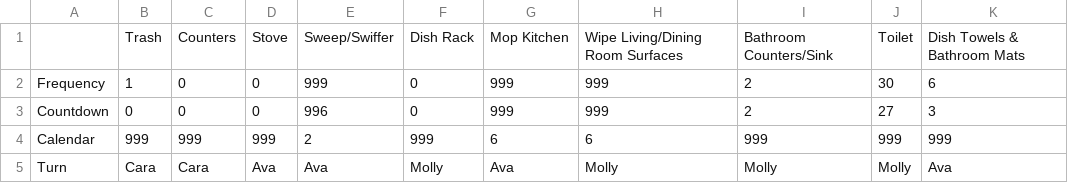
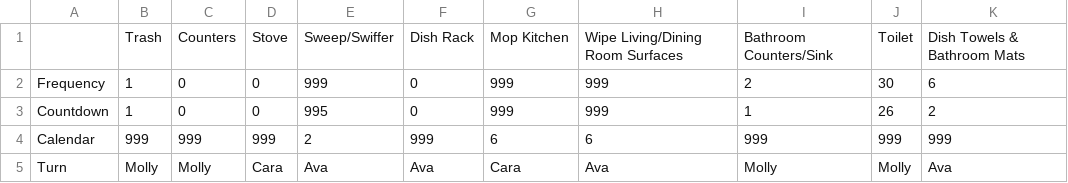
Before and after one commit to adoricko/arthurAIassistant, a CSV file: chore_schedule.csv, drawn as a sheet.

Commit message:
Sent email

```diff
--- a/chore_schedule.csv
+++ b/chore_schedule.csv
@@ -2,4 +2,4 @@
 Frequency,1,0,0,999,0,999,999,2,30,6
-Countdown,0,0,0,996,0,999,999,2,27,3
+Countdown,1,0,0,995,0,999,999,1,26,2
 Calendar,999,999,999,2,999,6,6,999,999,999
-Turn,Cara,Cara,Ava,Ava,Molly,Ava,Molly,Molly,Molly,Ava
+Turn,Molly,Molly,Cara,Ava,Ava,Cara,Ava,Molly,Molly,Ava
```
